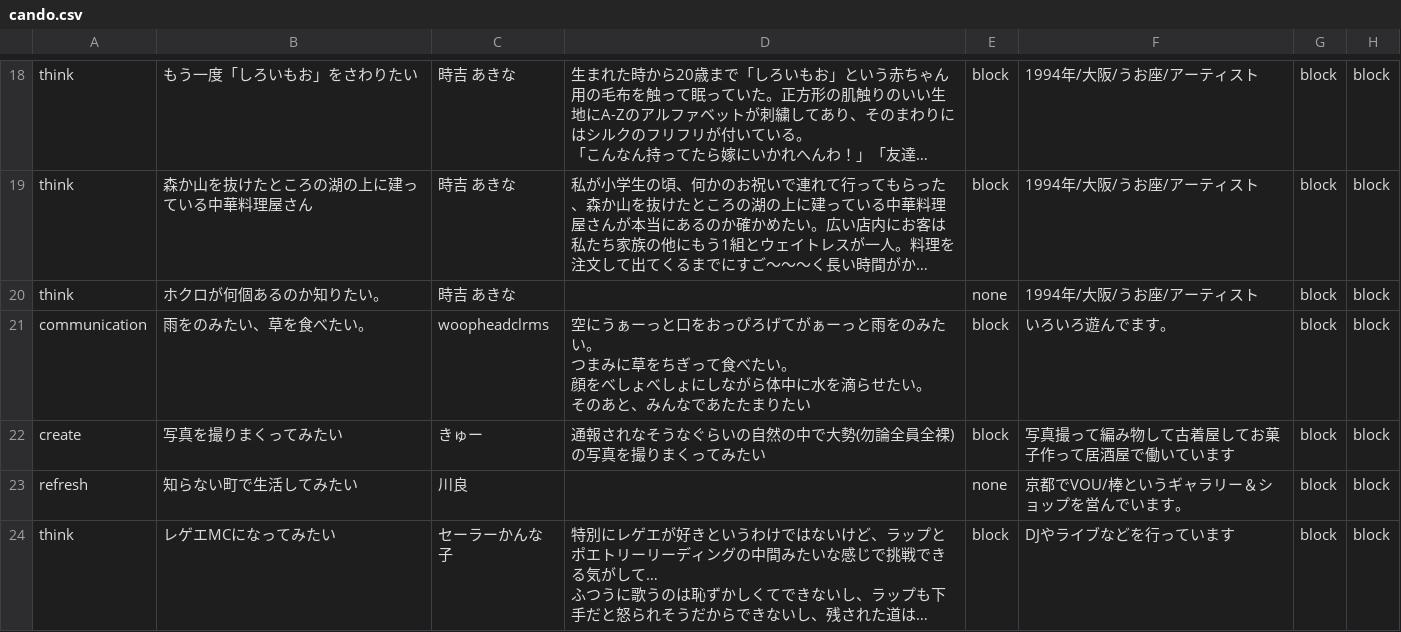
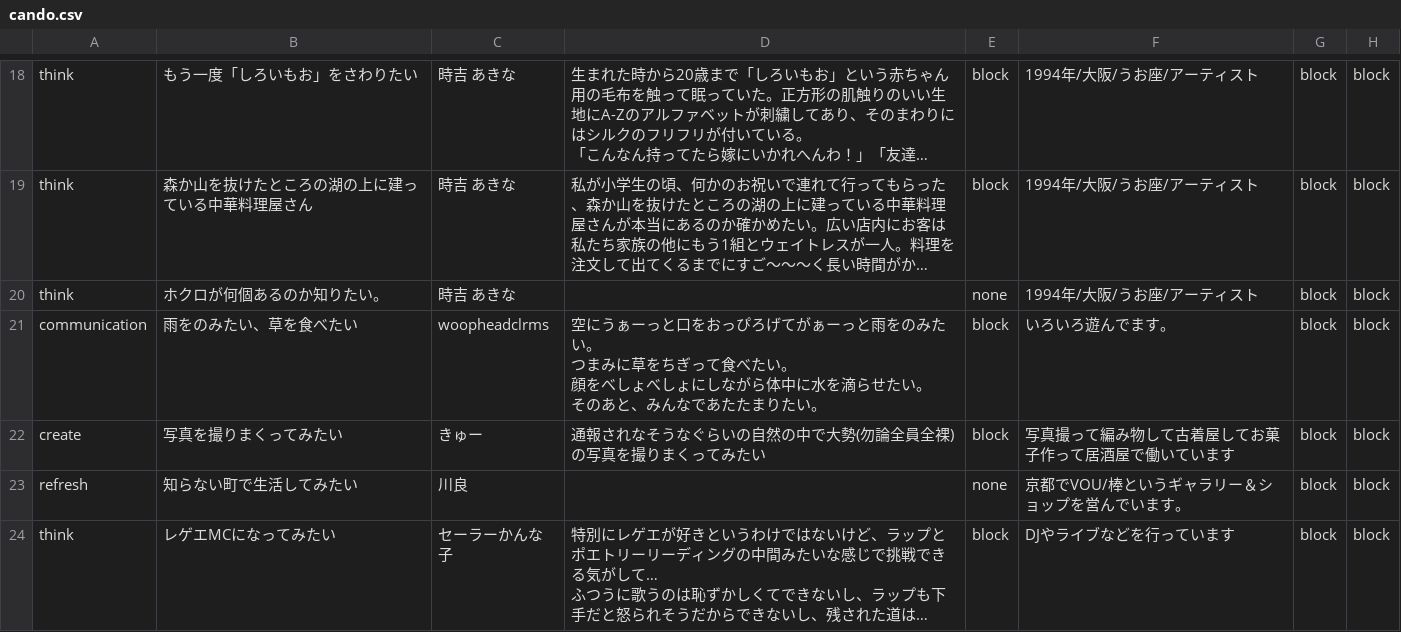
Before and after one commit to chottocrazy/index, a CSV file: weare/cando.csv, drawn as a sheet; only a part is shown, gaps mark what is left out; long unchanged cells end in …; the diff names each change by its address in the sheet, - before the commit and + after, or states it on an @@ line.

Commit message:
Update cando.csv

```diff
--- a/weare/cando.csv
+++ b/weare/cando.csv
-B21: 雨をのみたい、草を食べたい。
+B21: 雨をのみたい、草を食べたい
-D21: …まりたい
+D21: …まりたい。
```
